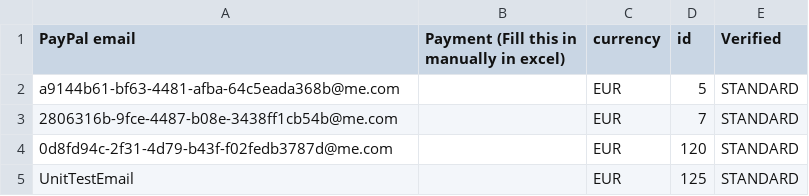
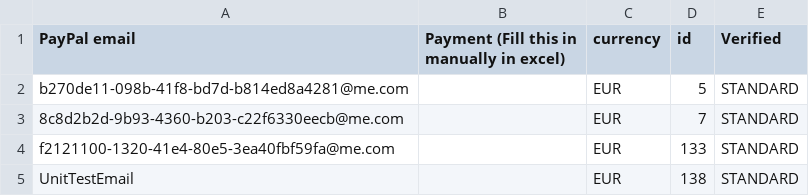
Before and after one commit to danielptm/MasterBackend, a CSV file: service/verifiedUsers.csv, drawn as a sheet.

```diff
--- a/service/verifiedUsers.csv
+++ b/service/verifiedUsers.csv
@@ -1,5 +1,5 @@
 PayPal email,Payment (Fill this in manually in excel),currency,id,Verified
-a9144b61-bf63-4481-afba-64c5eada368b@me.com,,EUR,5,STANDARD
-2806316b-9fce-4487-b08e-3438ff1cb54b@me.com,,EUR,7,STANDARD
-0d8fd94c-2f31-4d79-b43f-f02fedb3787d@me.com,,EUR,120,STANDARD
-UnitTestEmail,,EUR,125,STANDARD
+b270de11-098b-41f8-bd7d-b814ed8a4281@me.com,,EUR,5,STANDARD
+8c8d2b2d-9b93-4360-b203-c22f6330eecb@me.com,,EUR,7,STANDARD
+f2121100-1320-41e4-80e5-3ea40fbf59fa@me.com,,EUR,133,STANDARD
+UnitTestEmail,,EUR,138,STANDARD
```
Also changed, not shown: 10 other files.
